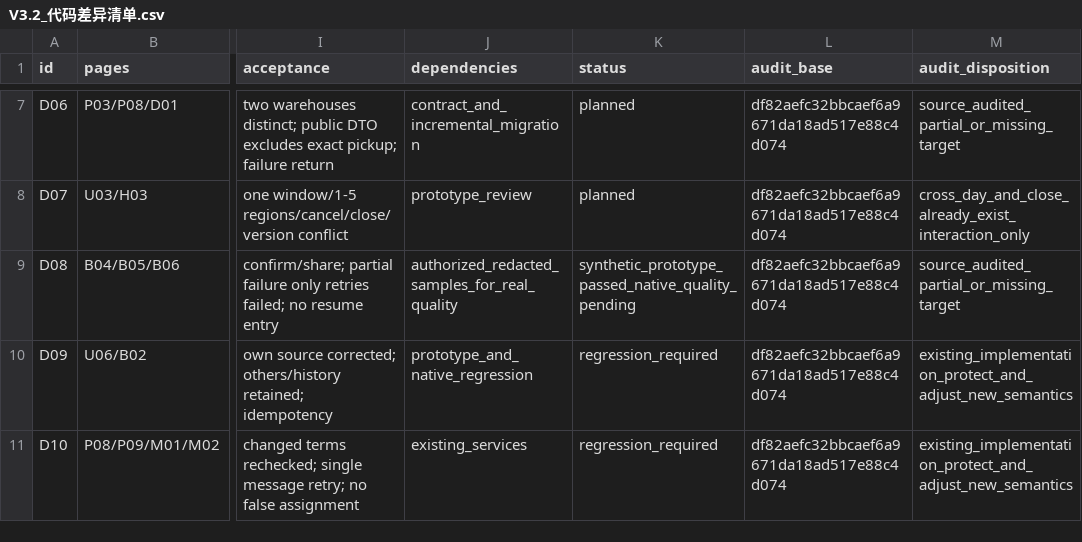
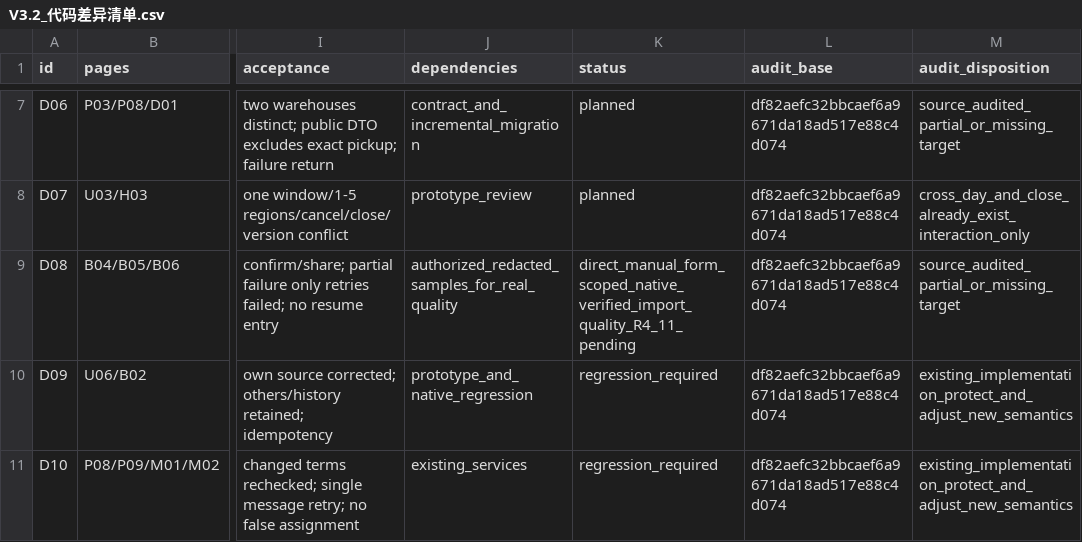
Before and after one commit to olly888/abasong, a CSV file: docs/technical/V3.2_代码差异清单.csv, drawn as a sheet; only a part is shown, gaps mark what is left out; the diff names each change by its address in the sheet, - before the commit and + after, or states it on an @@ line.

```diff
--- a/docs/technical/V3.2_代码差异清单.csv
+++ b/docs/technical/V3.2_代码差异清单.csv
-K9 (status): synthetic_prototype_passed_native_quality_pending
+K9 (status): direct_manual_form_scoped_native_verified_import_quality_R4_11_pending
```
Also changed, not shown: docs/technical/V3.2_App对齐开发任务清单.csv, 29 other files.
